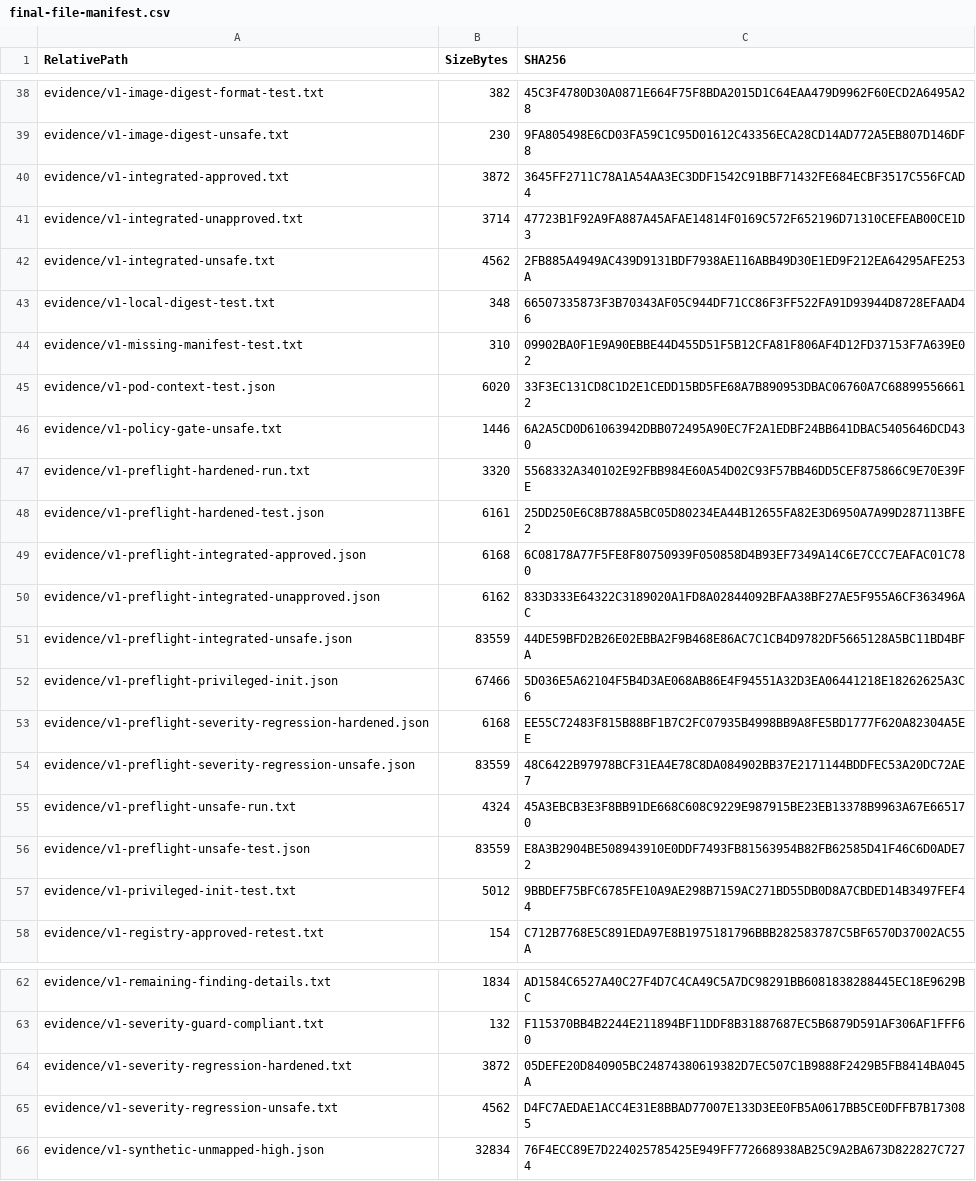
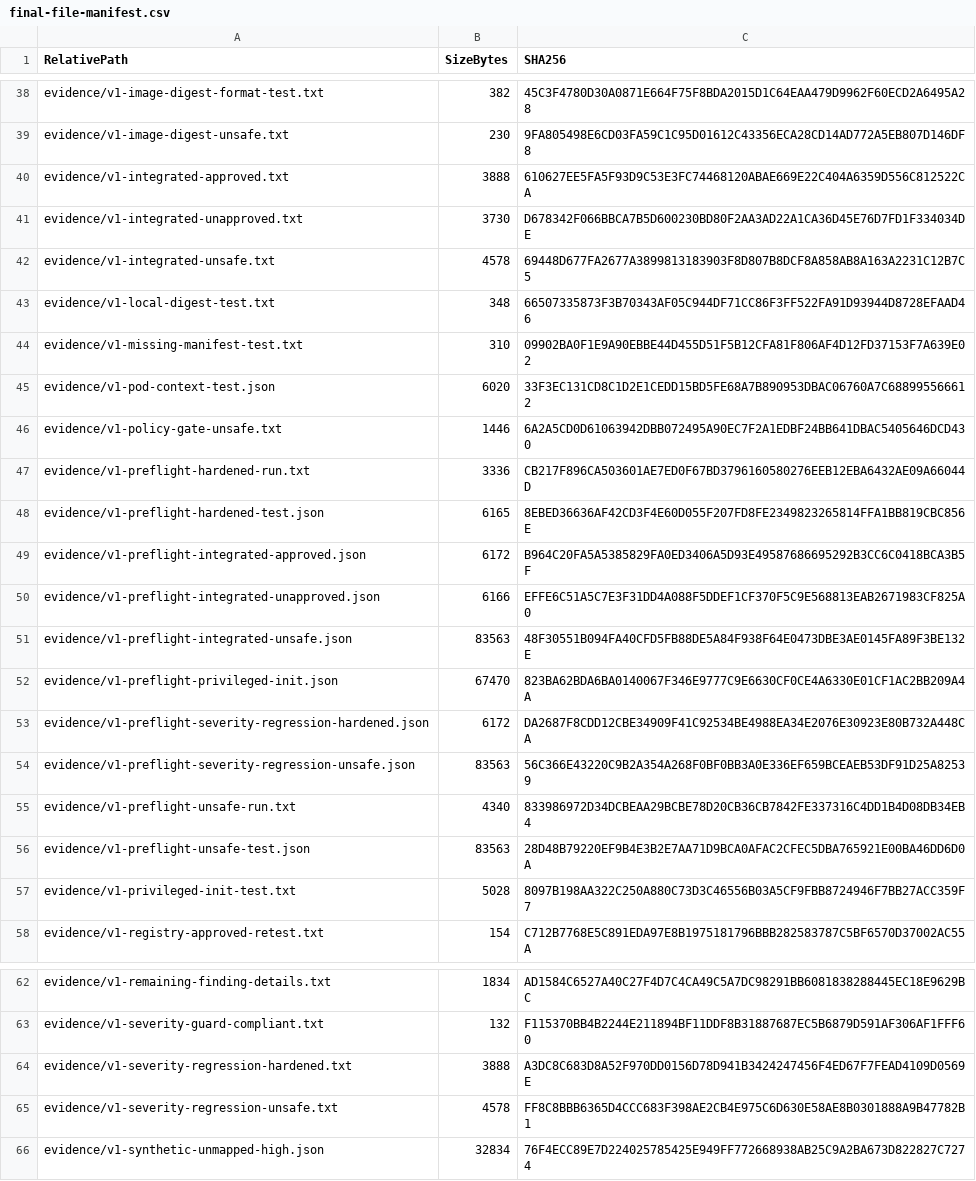
Before and after one commit to Tals101/cyberops-defense-group-professional-development-program, a CSV file: ticket-010-the-patch-that-passed-every-check/closure/final-file-manifest.csv, drawn as a sheet; only a part is shown, gaps mark what is left out; the diff covers the shown part only.

```diff
--- a/ticket-010-the-patch-that-passed-every-check/closure/final-file-manifest.csv
+++ b/ticket-010-the-patch-that-passed-every-check/closure/final-file-manifest.csv
@@ -39,5 +39,5 @@
 "evidence/v1-image-digest-unsafe.txt","230","9FA805498E6CD03FA59C1C95D01612C43356ECA28CD14AD772A5EB807D146DF8"
-"evidence/v1-integrated-approved.txt","3872","3645FF2711C78A1A54AA3EC3DDF1542C91BBF71432FE684ECBF3517C556FCAD4"
-"evidence/v1-integrated-unapproved.txt","3714","47723B1F92A9FA887A45AFAE14814F0169C572F652196D71310CEFEAB00CE1D3"
-"evidence/v1-integrated-unsafe.txt","4562","2FB885A4949AC439D9131BDF7938AE116ABB49D30E1ED9F212EA64295AFE253A"
+"evidence/v1-integrated-approved.txt","3888","610627EE5FA5F93D9C53E3FC74468120ABAE669E22C404A6359D556C812522CA"
+"evidence/v1-integrated-unapproved.txt","3730","D678342F066BBCA7B5D600230BD80F2AA3AD22A1CA36D45E76D7FD1F334034DE"
+"evidence/v1-integrated-unsafe.txt","4578","69448D677FA2677A3899813183903F8D807B8DCF8A858AB8A163A2231C12B7C5"
 "evidence/v1-local-digest-test.txt","348","66507335873F3B70343AF05C944DF71CC86F3FF522FA91D93944D8728EFAAD46"
@@ -46,13 +46,13 @@
 "evidence/v1-policy-gate-unsafe.txt","1446","6A2A5CD0D61063942DBB072495A90EC7F2A1EDBF24BB641DBAC5405646DCD430"
-"evidence/v1-preflight-hardened-run.txt","3320","5568332A340102E92FBB984E60A54D02C93F57BB46DD5CEF875866C9E70E39FE"
-"evidence/v1-preflight-hardened-test.json","6161","25DD250E6C8B788A5BC05D80234EA44B12655FA82E3D6950A7A99D287113BFE2"
-"evidence/v1-preflight-integrated-approved.json","6168","6C08178A77F5FE8F80750939F050858D4B93EF7349A14C6E7CCC7EAFAC01C780"
-"evidence/v1-preflight-integrated-unapproved.json","6162","833D333E64322C3189020A1FD8A02844092BFAA38BF27AE5F955A6CF363496AC"
-"evidence/v1-preflight-integrated-unsafe.json","83559","44DE59BFD2B26E02EBBA2F9B468E86AC7C1CB4D9782DF5665128A5BC11BD4BFA"
-"evidence/v1-preflight-privileged-init.json","67466","5D036E5A62104F5B4D3AE068AB86E4F94551A32D3EA06441218E18262625A3C6"
-"evidence/v1-preflight-severity-regression-hardened.json","6168","EE55C72483F815B88BF1B7C2FC07935B4998BB9A8FE5BD1777F620A82304A5EE"
-"evidence/v1-preflight-severity-regression-unsafe.json","83559","48C6422B97978BCF31EA4E78C8DA084902BB37E2171144BDDFEC53A20DC72AE7"
-"evidence/v1-preflight-unsafe-run.txt","4324","45A3EBCB3E3F8BB91DE668C608C9229E987915BE23EB13378B9963A67E665170"
-"evidence/v1-preflight-unsafe-test.json","83559","E8A3B2904BE508943910E0DDF7493FB81563954B82FB62585D41F46C6D0ADE72"
-"evidence/v1-privileged-init-test.txt","5012","9BBDEF75BFC6785FE10A9AE298B7159AC271BD55DB0D8A7CBDED14B3497FEF44"
+"evidence/v1-preflight-hardened-run.txt","3336","CB217F896CA503601AE7ED0F67BD3796160580276EEB12EBA6432AE09A66044D"
+"evidence/v1-preflight-hardened-test.json","6165","8EBED36636AF42CD3F4E60D055F207FD8FE2349823265814FFA1BB819CBC856E"
+"evidence/v1-preflight-integrated-approved.json","6172","B964C20FA5A5385829FA0ED3406A5D93E49587686695292B3CC6C0418BCA3B5F"
+"evidence/v1-preflight-integrated-unapproved.json","6166","EFFE6C51A5C7E3F31DD4A088F5DDEF1CF370F5C9E568813EAB2671983CF825A0"
+"evidence/v1-preflight-integrated-unsafe.json","83563","48F30551B094FA40CFD5FB88DE5A84F938F64E0473DBE3AE0145FA89F3BE132E"
+"evidence/v1-preflight-privileged-init.json","67470","823BA62BDA6BA0140067F346E9777C9E6630CF0CE4A6330E01CF1AC2BB209A4A"
+"evidence/v1-preflight-severity-regression-hardened.json","6172","DA2687F8CDD12CBE34909F41C92534BE4988EA34E2076E30923E80B732A448CA"
+"evidence/v1-preflight-severity-regression-unsafe.json","83563","56C366E43220C9B2A354A268F0BF0BB3A0E336EF659BCEAEB53DF91D25A82539"
+"evidence/v1-preflight-unsafe-run.txt","4340","833986972D34DCBEAA29BCBE78D20CB36CB7842FE337316C4DD1B4D08DB34EB4"
+"evidence/v1-preflight-unsafe-test.json","83563","28D48B79220EF9B4E3B2E7AA71D9BCA0AFAC2CFEC5DBA765921E00BA46DD6D0A"
+"evidence/v1-privileged-init-test.txt","5028","8097B198AA322C250A880C73D3C46556B03A5CF9FBB8724946F7BB27ACC359F7"
 "evidence/v1-registry-approved-retest.txt","154","C712B7768E5C891EDA97E8B1975181796BBB282583787C5BF6570D37002AC55A"
@@ -63,4 +63,4 @@
 "evidence/v1-severity-guard-compliant.txt","132","F115370BB4B2244E211894BF11DDF8B31887687EC5B6879D591AF306AF1FFF60"
-"evidence/v1-severity-regression-hardened.txt","3872","05DEFE20D840905BC24874380619382D7EC507C1B9888F2429B5FB8414BA045A"
-"evidence/v1-severity-regression-unsafe.txt","4562","D4FC7AEDAE1ACC4E31E8BBAD77007E133D3EE0FB5A0617BB5CE0DFFB7B173085"
+"evidence/v1-severity-regression-hardened.txt","3888","A3DC8C683D8A52F970DD0156D78D941B3424247456F4ED67F7FEAD4109D0569E"
+"evidence/v1-severity-regression-unsafe.txt","4578","FF8C8BBB6365D4CCC683F398AE2CB4E975C6D630E58AE8B0301888A9B47782B1"
 "evidence/v1-synthetic-unmapped-high.json","32834","76F4ECC89E7D224025785425E949FF772668938AB25C9A2BA673D822827C7274"
```
Also changed, not shown: 60 edited cells elsewhere in this file, ticket-010-the-patch-that-passed-every-check/closure/v3-closure-file-hashes.csv, ticket-010-the-patch-that-passed-every-check/closure/v3-package-file-manifest.csv, 53 other files.
